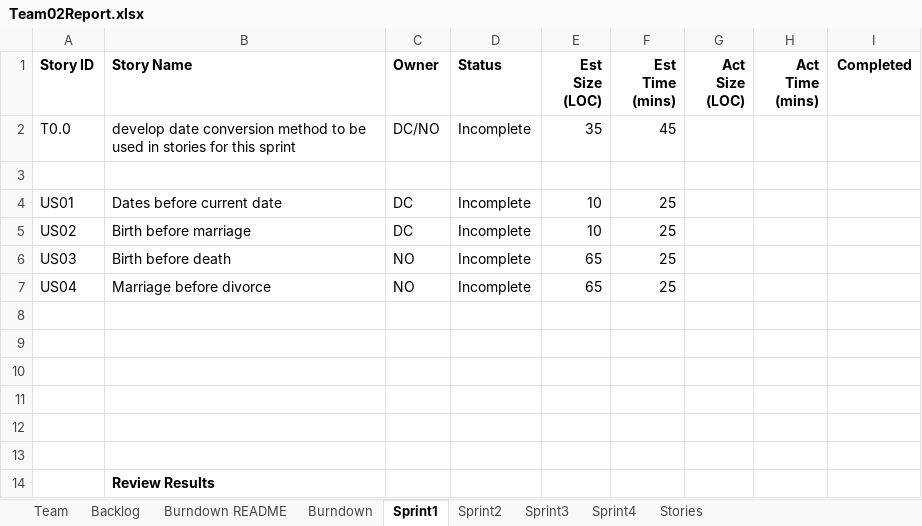
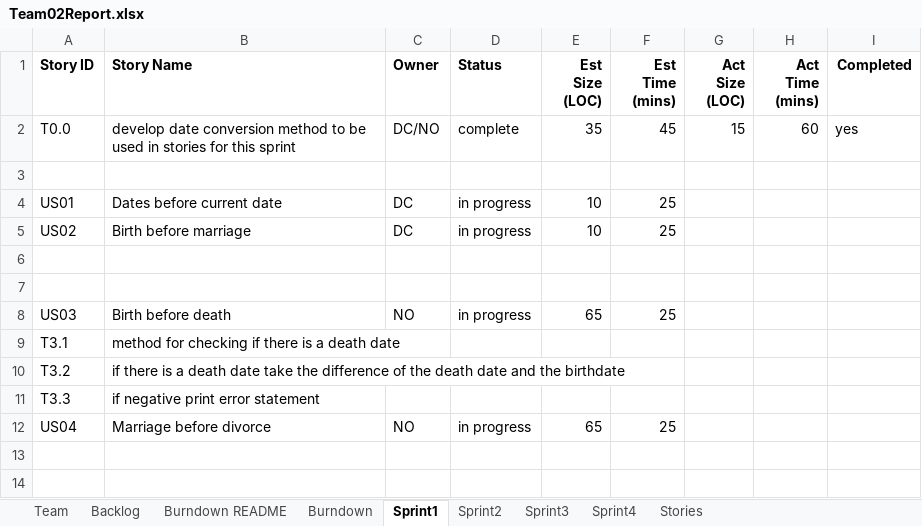
Before and after one commit to northorsouth/GEDCOM, an Excel workbook: Team02Report.xlsx, sheet Sprint1, drawn as a sheet; only a part is shown; the shorter side is filled out with more unchanged rows; values as stored, in another font and other column widths than the file's, no borders; conditional formats not drawn; addresses are those after the commit; the diff names each change by its address in the sheet, - before the commit and + after, or states it on an @@ line.

Commit message:
Updated stories and tasks for sprint 1

```diff
--- a/Team02Report.xlsx (sheet Sprint1)
+++ b/Team02Report.xlsx (sheet Sprint1)
-D2 (Status): Incomplete
+D2 (Status): complete
-G2 (Act Size (LOC)): (empty)
+G2 (Act Size (LOC)): 15
-H2 (Act Time (mins)): (empty)
+H2 (Act Time (mins)): 60
-I2 (Completed): (empty)
+I2 (Completed): yes
-D4:D5 (Status): Incomplete
+D4:D5 (Status): in progress
+row 6: (empty)
+row 7: (empty)
-D8 (Status): Incomplete
+D8 (Status): in progress
+row 9: T3.1 | method for checking if there is a death date
+row 10: T3.2 | if there is a death date take the difference of the death date and the birthdate
+row 11: T3.3 | if negative print error statement
-D12 (Status): Incomplete
+D12 (Status): in progress
```
